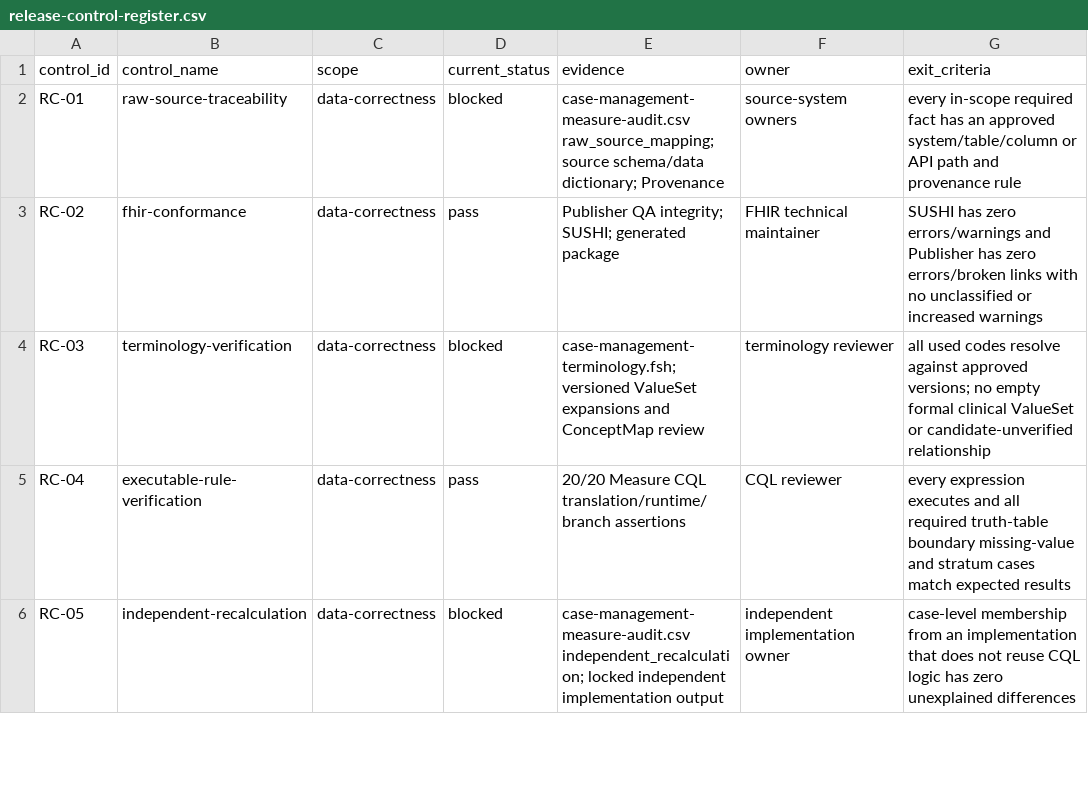
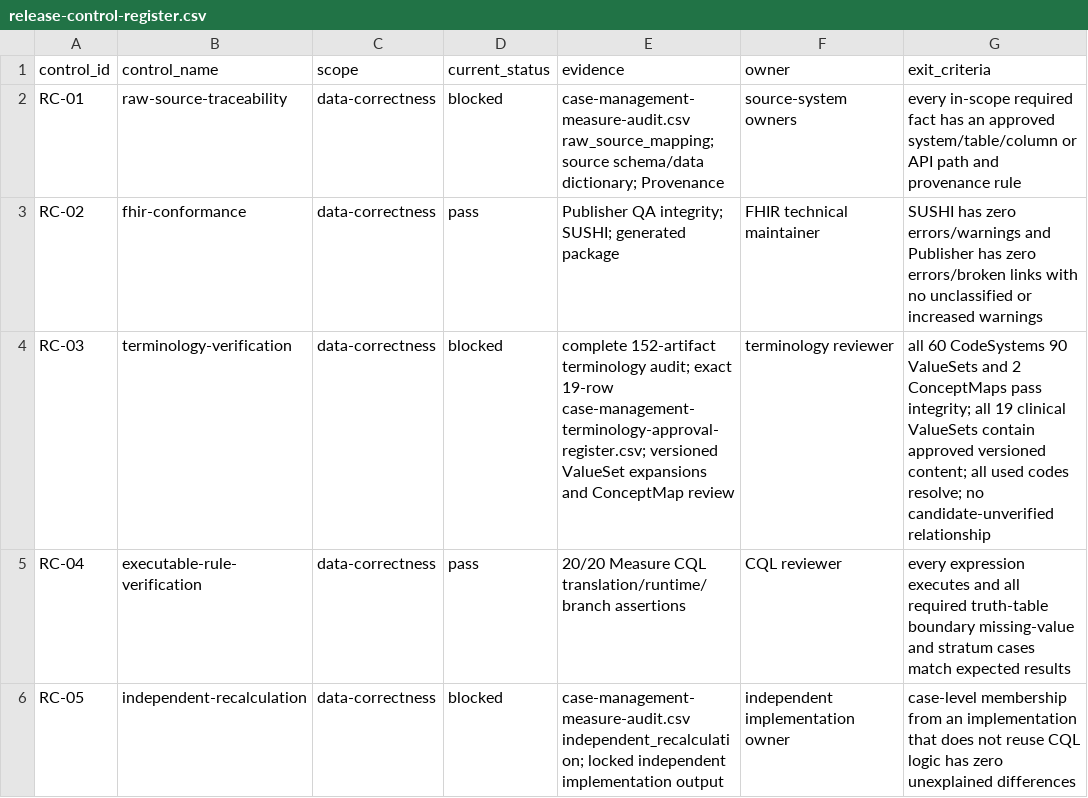
Before and after one commit to erichuang777777/TW-Breast-Cancer-FHIR-IG, a CSV file: mappings/publication/release-control-register.csv, drawn as a sheet; only a part is shown.

Commit message:
Audit complete terminology inventory

```diff
--- a/mappings/publication/release-control-register.csv
+++ b/mappings/publication/release-control-register.csv
@@ -3,3 +3,3 @@ RC-01,raw-source-traceability,data-correctness,blocked,"case-management-measure-
 RC-02,fhir-conformance,data-correctness,pass,"Publisher QA integrity; SUSHI; generated package",FHIR technical maintainer,"SUSHI has zero errors/warnings and Publisher has zero errors/broken links with no unclassified or increased warnings"
-RC-03,terminology-verification,data-correctness,blocked,"case-management-terminology.fsh; versioned ValueSet expansions and ConceptMap review",terminology reviewer,"all used codes resolve against approved versions; no empty formal clinical ValueSet or candidate-unverified relationship"
+RC-03,terminology-verification,data-correctness,blocked,"complete 152-artifact terminology audit; exact 19-row case-management-terminology-approval-register.csv; versioned ValueSet expansions and ConceptMap review",terminology reviewer,"all 60 CodeSystems 90 ValueSets and 2 ConceptMaps pass integrity; all 19 clinical ValueSets contain approved versioned content; all used codes resolve; no candidate-unverified relationship"
 RC-04,executable-rule-verification,data-correctness,pass,"20/20 Measure CQL translation/runtime/branch assertions",CQL reviewer,"every expression executes and all required truth-table boundary missing-value and stratum cases match expected results"
```
Also changed, not shown: 12 other files.
